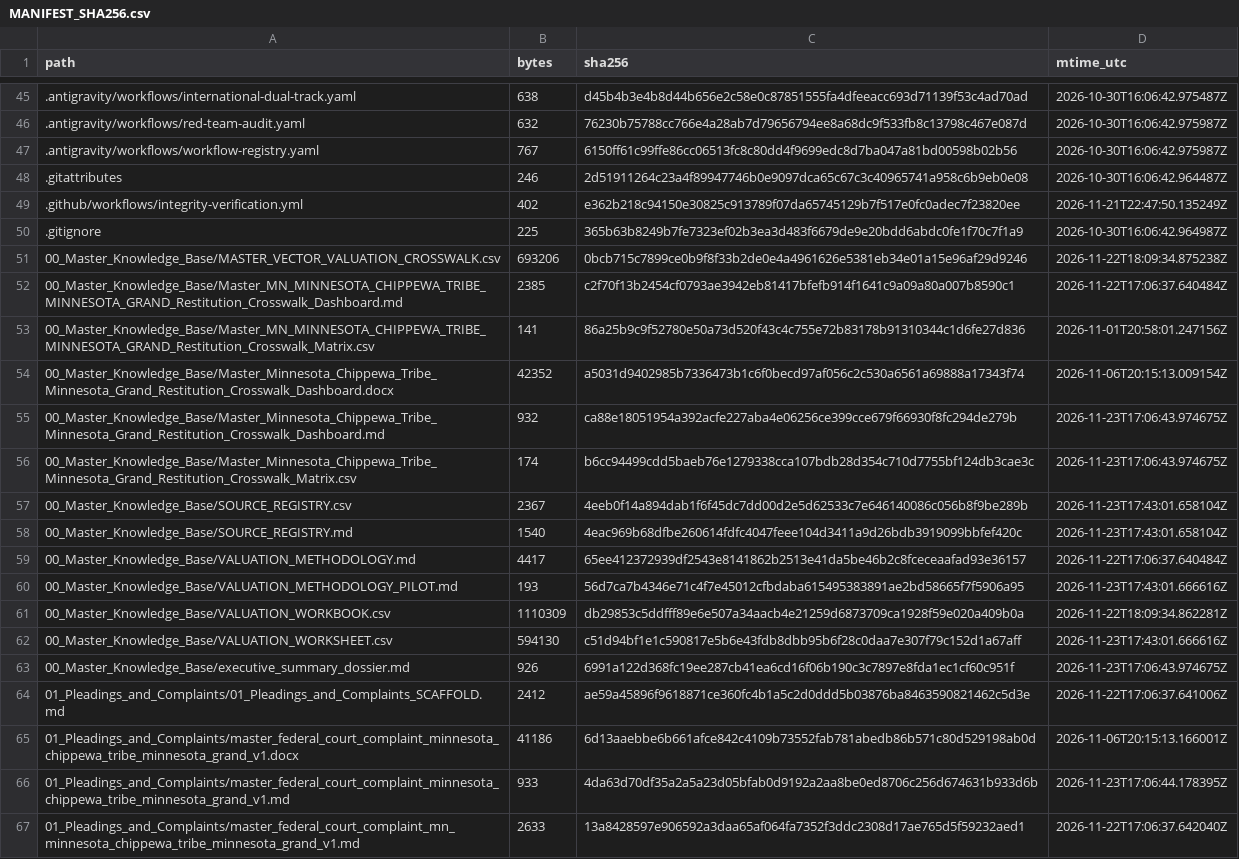
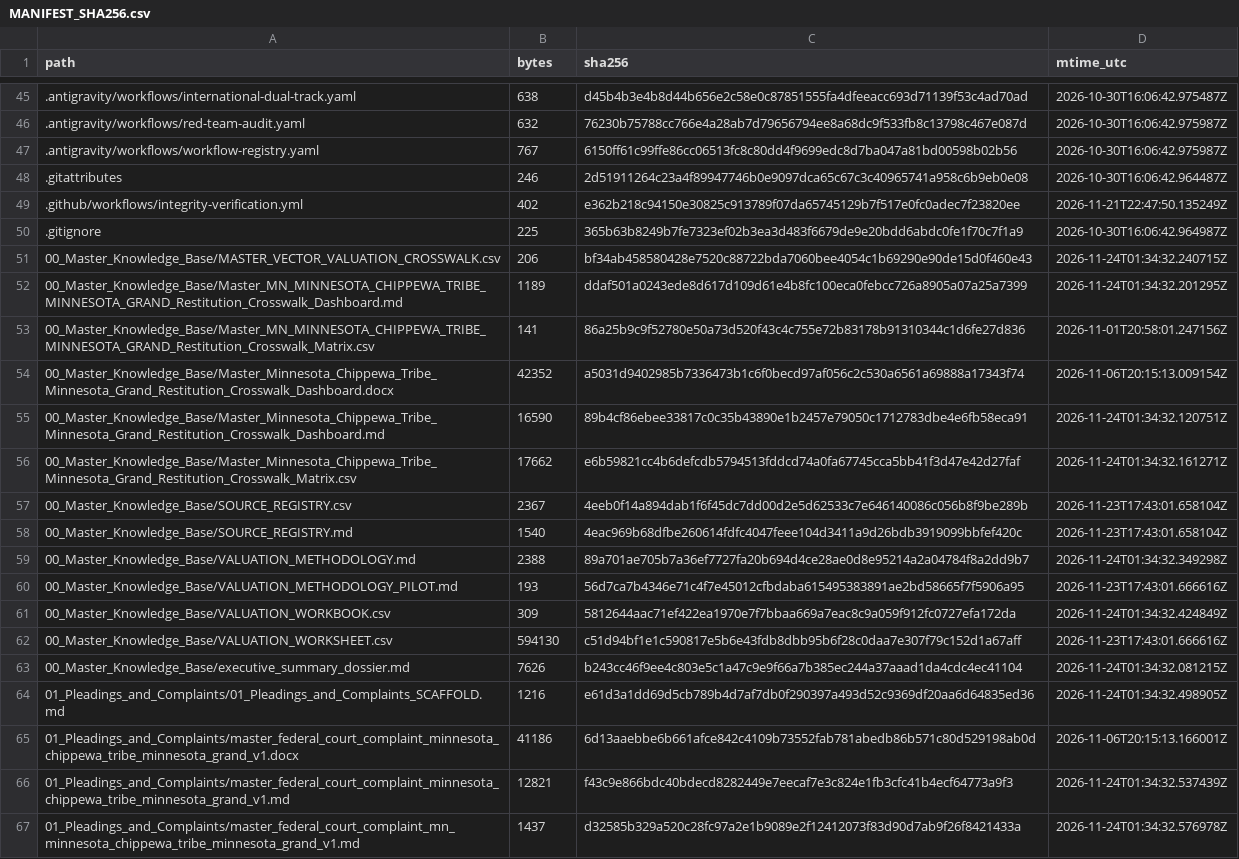
Before and after one commit to GlobalRestitutionAlliance/turtle-island-us-mn-minnesota-chippewa-tribe-minnesota-grand-master-litigation, a CSV file: 99_Archives_and_Manifests/MANIFEST_SHA256.csv, drawn as a sheet; only a part is shown, gaps mark what is left out; the diff covers the shown part only.

```diff
--- a/99_Archives_and_Manifests/MANIFEST_SHA256.csv
+++ b/99_Archives_and_Manifests/MANIFEST_SHA256.csv
@@ -50,18 +50,18 @@ path,bytes,sha256,mtime_utc
 .gitignore,225,365b63b8249b7fe7323ef02b3ea3d483f6679de9e20bdd6abdc0fe1f70c7f1a9,2026-10-30T16:06:42.964987Z
-00_Master_Knowledge_Base/MASTER_VECTOR_VALUATION_CROSSWALK.csv,693206,0bcb715c7899ce0b9f8f33b2de0e4a4961626e5381eb34e01a15e96af29d9246,2026-11-22T18:09:34.875238Z
-00_Master_Knowledge_Base/Master_MN_MINNESOTA_CHIPPEWA_TRIBE_MINNESOTA_GRAND_Restitution_Crosswalk_Dashboard.md,2385,c2f70f13b2454cf0793ae3942eb81417bfefb914f1641c9a09a80a007b8590c1,2026-11-22T17:06:37.640484Z
+00_Master_Knowledge_Base/MASTER_VECTOR_VALUATION_CROSSWALK.csv,206,bf34ab458580428e7520c88722bda7060bee4054c1b69290e90de15d0f460e43,2026-11-24T01:34:32.240715Z
+00_Master_Knowledge_Base/Master_MN_MINNESOTA_CHIPPEWA_TRIBE_MINNESOTA_GRAND_Restitution_Crosswalk_Dashboard.md,1189,ddaf501a0243ede8d617d109d61e4b8fc100eca0febcc726a8905a07a25a7399,2026-11-24T01:34:32.201295Z
 00_Master_Knowledge_Base/Master_MN_MINNESOTA_CHIPPEWA_TRIBE_MINNESOTA_GRAND_Restitution_Crosswalk_Matrix.csv,141,86a25b9c9f52780e50a73d520f43c4c755e72b83178b91310344c1d6fe27d836,2026-11-01T20:58:01.247156Z
 00_Master_Knowledge_Base/Master_Minnesota_Chippewa_Tribe_Minnesota_Grand_Restitution_Crosswalk_Dashboard.docx,42352,a5031d9402985b7336473b1c6f0becd97af056c2c530a6561a69888a17343f74,2026-11-06T20:15:13.009154Z
-00_Master_Knowledge_Base/Master_Minnesota_Chippewa_Tribe_Minnesota_Grand_Restitution_Crosswalk_Dashboard.md,932,ca88e18051954a392acfe227aba4e06256ce399cce679f66930f8fc294de279b,2026-11-23T17:06:43.974675Z
-00_Master_Knowledge_Base/Master_Minnesota_Chippewa_Tribe_Minnesota_Grand_Restitution_Crosswalk_Matrix.csv,174,b6cc94499cdd5baeb76e1279338cca107bdb28d354c710d7755bf124db3cae3c,2026-11-23T17:06:43.974675Z
+00_Master_Knowledge_Base/Master_Minnesota_Chippewa_Tribe_Minnesota_Grand_Restitution_Crosswalk_Dashboard.md,16590,89b4cf86ebee33817c0c35b43890e1b2457e79050c1712783dbe4e6fb58eca91,2026-11-24T01:34:32.120751Z
+00_Master_Knowledge_Base/Master_Minnesota_Chippewa_Tribe_Minnesota_Grand_Restitution_Crosswalk_Matrix.csv,17662,e6b59821cc4b6defcdb5794513fddcd74a0fa67745cca5bb41f3d47e42d27faf,2026-11-24T01:34:32.161271Z
 00_Master_Knowledge_Base/SOURCE_REGISTRY.csv,2367,4eeb0f14a894dab1f6f45dc7dd00d2e5d62533c7e646140086c056b8f9be289b,2026-11-23T17:43:01.658104Z
 00_Master_Knowledge_Base/SOURCE_REGISTRY.md,1540,4eac969b68dfbe260614fdfc4047feee104d3411a9d26bdb3919099bbfef420c,2026-11-23T17:43:01.658104Z
-00_Master_Knowledge_Base/VALUATION_METHODOLOGY.md,4417,65ee412372939df2543e8141862b2513e41da5be46b2c8fceceaafad93e36157,2026-11-22T17:06:37.640484Z
+00_Master_Knowledge_Base/VALUATION_METHODOLOGY.md,2388,89a701ae705b7a36ef7727fa20b694d4ce28ae0d8e95214a2a04784f8a2dd9b7,2026-11-24T01:34:32.349298Z
 00_Master_Knowledge_Base/VALUATION_METHODOLOGY_PILOT.md,193,56d7ca7b4346e71c4f7e45012cfbdaba615495383891ae2bd58665f7f5906a95,2026-11-23T17:43:01.666616Z
-00_Master_Knowledge_Base/VALUATION_WORKBOOK.csv,1110309,db29853c5ddfff89e6e507a34aacb4e21259d6873709ca1928f59e020a409b0a,2026-11-22T18:09:34.862281Z
+00_Master_Knowledge_Base/VALUATION_WORKBOOK.csv,309,5812644aac71ef422ea1970e7f7bbaa669a7eac8c9a059f912fc0727efa172da,2026-11-24T01:34:32.424849Z
 00_Master_Knowledge_Base/VALUATION_WORKSHEET.csv,594130,c51d94bf1e1c590817e5b6e43fdb8dbb95b6f28c0daa7e307f79c152d1a67aff,2026-11-23T17:43:01.666616Z
-00_Master_Knowledge_Base/executive_summary_dossier.md,926,6991a122d368fc19ee287cb41ea6cd16f06b190c3c7897e8fda1ec1cf60c951f,2026-11-23T17:06:43.974675Z
-01_Pleadings_and_Complaints/01_Pleadings_and_Complaints_SCAFFOLD.md,2412,ae59a45896f9618871ce360fc4b1a5c2d0ddd5b03876ba8463590821462c5d3e,2026-11-22T17:06:37.641006Z
+00_Master_Knowledge_Base/executive_summary_dossier.md,7626,b243cc46f9ee4c803e5c1a47c9e9f66a7b385ec244a37aaad1da4cdc4ec41104,2026-11-24T01:34:32.081215Z
+01_Pleadings_and_Complaints/01_Pleadings_and_Complaints_SCAFFOLD.md,1216,e61d3a1dd69d5cb789b4d7af7db0f290397a493d52c9369df20aa6d64835ed36,2026-11-24T01:34:32.498905Z
 01_Pleadings_and_Complaints/master_federal_court_complaint_minnesota_chippewa_tribe_minnesota_grand_v1.docx,41186,6d13aaebbe6b661afce842c4109b73552fab781abedb86b571c80d529198ab0d,2026-11-06T20:15:13.166001Z
-01_Pleadings_and_Complaints/master_federal_court_complaint_minnesota_chippewa_tribe_minnesota_grand_v1.md,933,4da63d70df35a2a5a23d05bfab0d9192a2aa8be0ed8706c256d674631b933d6b,2026-11-23T17:06:44.178395Z
-01_Pleadings_and_Complaints/master_federal_court_complaint_mn_minnesota_chippewa_tribe_minnesota_grand_v1.md,2633,13a8428597e906592a3daa65af064fa7352f3ddc2308d17ae765d5f59232aed1,2026-11-22T17:06:37.642040Z
+01_Pleadings_and_Complaints/master_federal_court_complaint_minnesota_chippewa_tribe_minnesota_grand_v1.md,12821,f43c9e866bdc40bdecd8282449e7eecaf7e3c824e1fb3cfc41b4ecf64773a9f3,2026-11-24T01:34:32.537439Z
+01_Pleadings_and_Complaints/master_federal_court_complaint_mn_minnesota_chippewa_tribe_minnesota_grand_v1.md,1437,d32585b329a520c28fc97a2e1b9089e2f12412073f83d90d7ab9f26f8421433a,2026-11-24T01:34:32.576978Z
```
Also changed, not shown: 80 edited cells elsewhere in this file, 37 other files.
